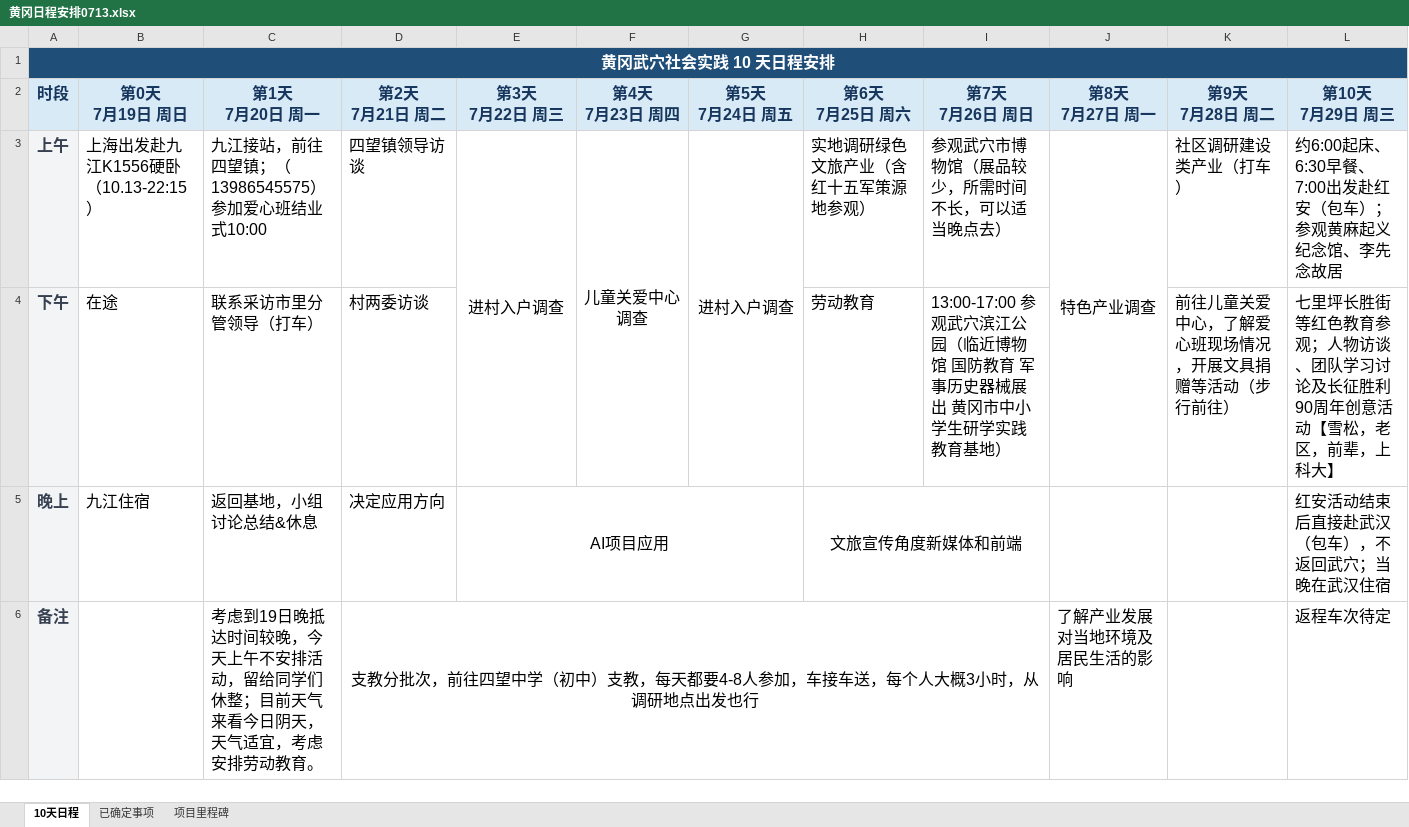
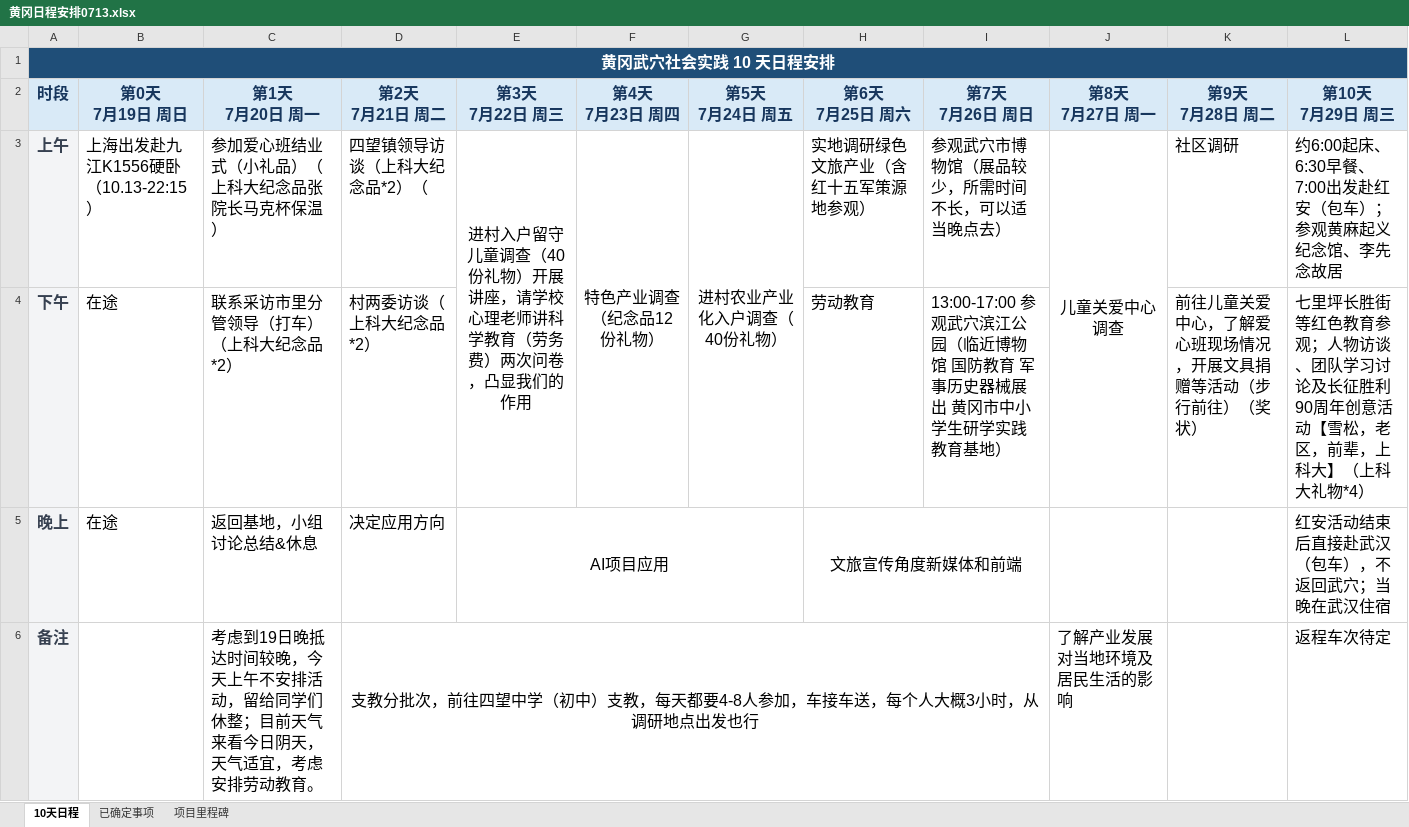
Before and after one commit to particate/Shanghaitech-HSPP, an Excel workbook: 黄冈日程安排0713.xlsx, sheet 10天日程, drawn as a sheet; values as stored, in another font and other column widths than the file's, no borders; the diff names each change by its address in the sheet, - before the commit and + after, or states it on an @@ line.

```diff
--- a/黄冈日程安排0713.xlsx (sheet 10天日程)
+++ b/黄冈日程安排0713.xlsx (sheet 10天日程)
-C3 (第1天 7月20日 周一): 九江接站，前往四望镇；（13986545575） 参加爱心班结业式10:00
+C3 (第1天 7月20日 周一): 参加爱心班结业式（小礼品）（上科大纪念品张院长马克杯保温）
-D3 (第2天 7月21日 周二): 四望镇领导访谈
+D3 (第2天 7月21日 周二): 四望镇领导访谈（上科大纪念品*2）（
-E3 (第3天 7月22日 周三): 进村入户调查
+E3 (第3天 7月22日 周三): 进村入户留守儿童调查（40份礼物）开展讲座，请学校心理老师讲科学教育（劳务费）两次问卷，凸显我们的作用
-F3 (第4天 7月23日 周四): 儿童关爱中心调查
+F3 (第4天 7月23日 周四): 特色产业调查（纪念品12份礼物）
-G3 (第5天 7月24日 周五): 进村入户调查
+G3 (第5天 7月24日 周五): 进村农业产业化入户调查（40份礼物）
-J3 (第8天 7月27日 周一): 特色产业调查
+J3 (第8天 7月27日 周一): 儿童关爱中心调查
-K3 (第9天 7月28日 周二): 社区调研建设类产业（打车）
+K3 (第9天 7月28日 周二): 社区调研
-C4 (第1天 7月20日 周一): 联系采访市里分管领导（打车）
+C4 (第1天 7月20日 周一): 联系采访市里分管领导（打车）（上科大纪念品*2）
-D4 (第2天 7月21日 周二): 村两委访谈
+D4 (第2天 7月21日 周二): 村两委访谈（上科大纪念品*2）
-K4 (第9天 7月28日 周二): 前往儿童关爱中心，了解爱心班现场情况，开展文具捐赠等活动（步行前往）
+K4 (第9天 7月28日 周二): 前往儿童关爱中心，了解爱心班现场情况，开展文具捐赠等活动（步行前往）（奖状）
-L4 (第10天 7月29日 周三): …上科大】
+L4 (第10天 7月29日 周三): …上科大】（上科大礼物*4）
-B5 (第0天 7月19日 周日): 九江住宿
+B5 (第0天 7月19日 周日): 在途
```
Also changed, not shown: 3 other files.
